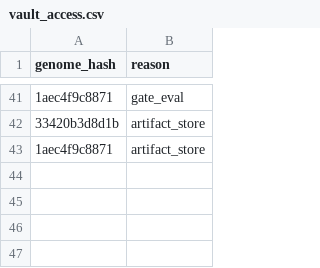
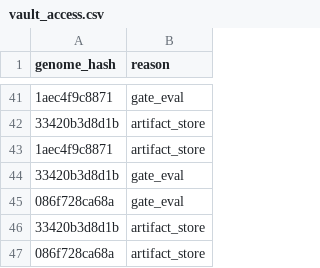
Before and after one commit to yousefjan2007-crypto/arena, a CSV file: state/vault_access.csv, drawn as a sheet; only a part is shown, gaps mark what is left out; the diff names each change by its address in the sheet, - before the commit and + after, or states it on an @@ line.

```diff
--- a/state/vault_access.csv
+++ b/state/vault_access.csv
+row 44: 33420b3d8d1b | gate_eval
+row 45: 086f728ca68a | gate_eval
+row 46: 33420b3d8d1b | artifact_store
+row 47: 086f728ca68a | artifact_store
```
Also changed, not shown: state/deepeval_history.csv, state/trial_ledger.csv, 11 other files.
